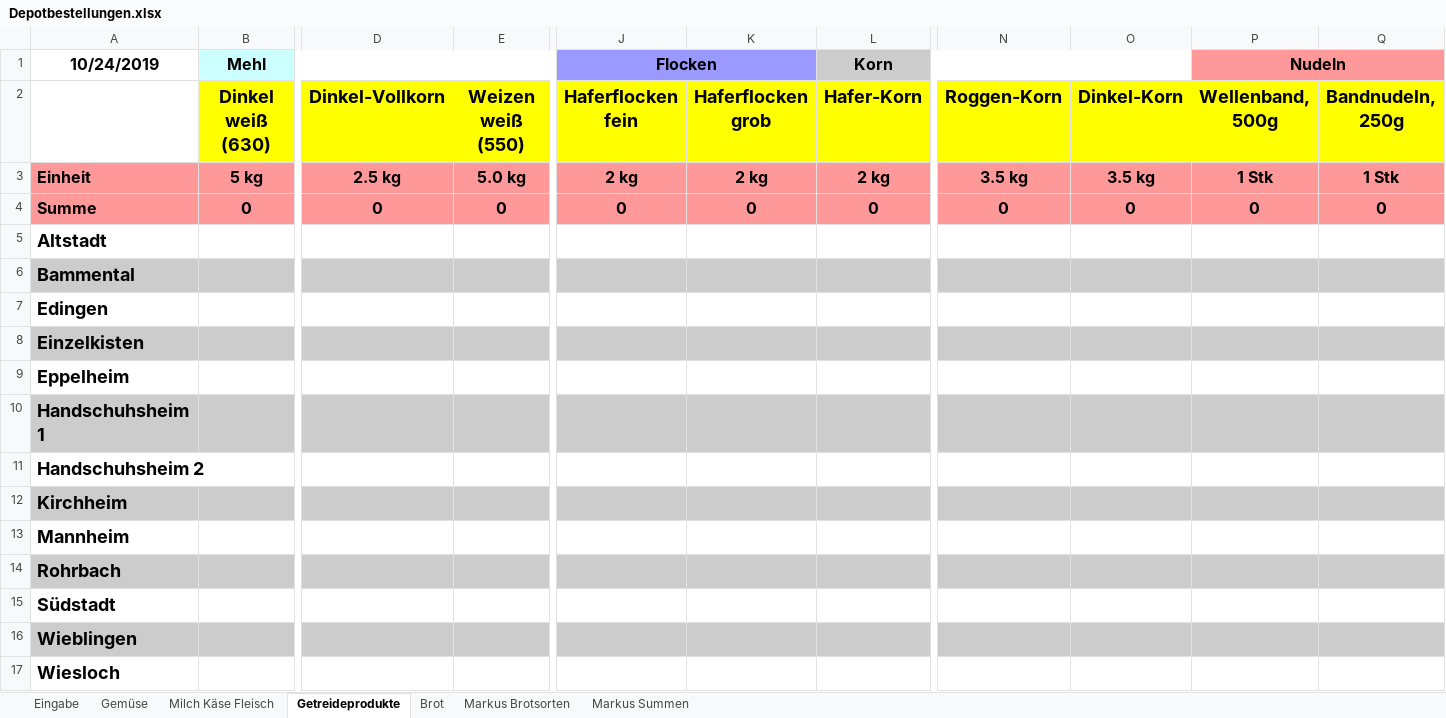
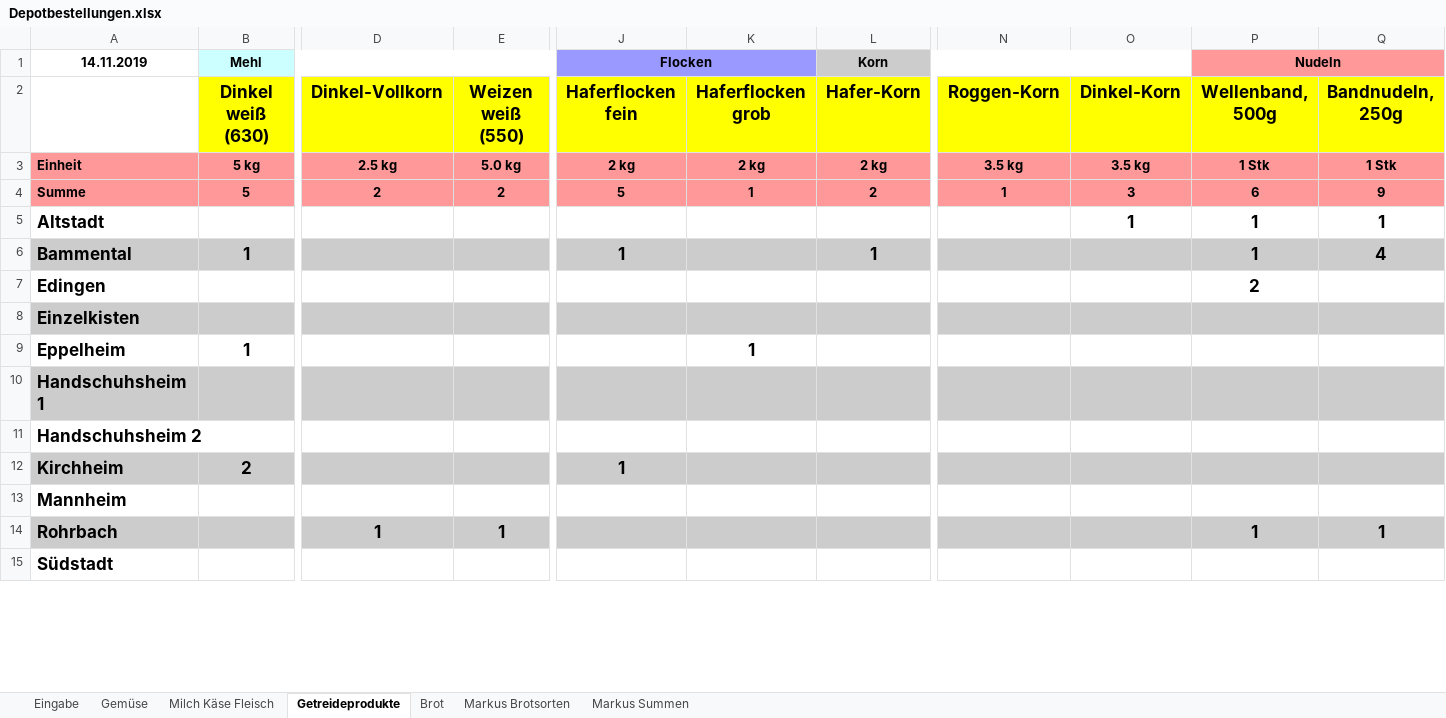
Before and after one commit to solawi-rhein-neckar/solawibestellsystem, an Excel workbook: Depotbestellungen.xlsx, sheet Getreideprodukte, drawn as a sheet; only a part is shown, gaps mark what is left out; values as stored, in another font and other column widths than the file's, no borders; removed rows and columns are numbered as before the commit, all else as after; rows hold the shown columns only; the diff covers the shown part only; the diff names each change by its address in the sheet, - before the commit and + after, or states it on an @@ line.

```diff
--- a/Depotbestellungen.xlsx (sheet Getreideprodukte)
+++ b/Depotbestellungen.xlsx (sheet Getreideprodukte)
-A1: 10/24/2019
+A1: 14.11.2019
@@ A1:B1 text size: smaller @@
@@ J1 text size: smaller @@
@@ L1 text size: smaller @@
@@ P1 text size: smaller @@
@@ B2:Q2 text size: smaller @@
@@ A3:Q4 text size: smaller @@
-B4 (Mehl): 0
+B4 (Mehl): 5
-D4: 0
+D4: 2
-E4: 0
+E4: 2
-J4 (Flocken): 0
+J4 (Flocken): 5
-K4: 0
+K4: 1
-L4 (Korn): 0
+L4 (Korn): 2
-N4: 0
+N4: 1
-O4: 0
+O4: 3
-P4 (Nudeln): 0
+P4 (Nudeln): 6
-Q4: 0
+Q4: 9
@@ A5:A15 text size: smaller @@
-O5: (empty)
+O5: 1
-P5:P6 (Nudeln): (empty)
+P5:P6 (Nudeln): 1
-Q5: (empty)
+Q5: 1
-B6 (Mehl): (empty)
+B6 (Mehl): 1
-J6 (Flocken): (empty)
+J6 (Flocken): 1
-L6 (Korn): (empty)
+L6 (Korn): 1
-Q6: (empty)
+Q6: 4
-P7 (Nudeln): (empty)
+P7 (Nudeln): 2
-B9 (Mehl): (empty)
+B9 (Mehl): 1
-K9: (empty)
+K9: 1
-B12 (Mehl): (empty)
+B12 (Mehl): 2
-J12 (Flocken): (empty)
+J12 (Flocken): 1
-D14: (empty)
+D14: 1
-E14: (empty)
+E14: 1
-P14 (Nudeln): (empty)
+P14 (Nudeln): 1
-Q14: (empty)
+Q14: 1
-row 16: Wieblingen
-row 17: Wiesloch
```
Also changed, not shown: 2 added rows, 29 edited cells and cell formats elsewhere in this sheet, sheet Eingabe, sheet Milch Käse Fleisch, sheet Gemüse, sheet Markus Brotsorten, sheet Brot, sheet Markus Summen, formulas that keep their value.
